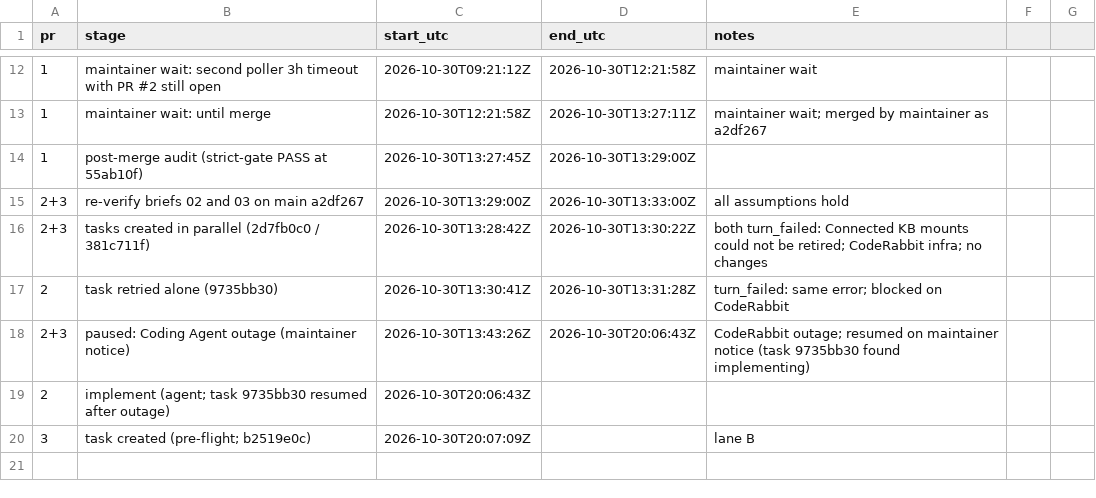
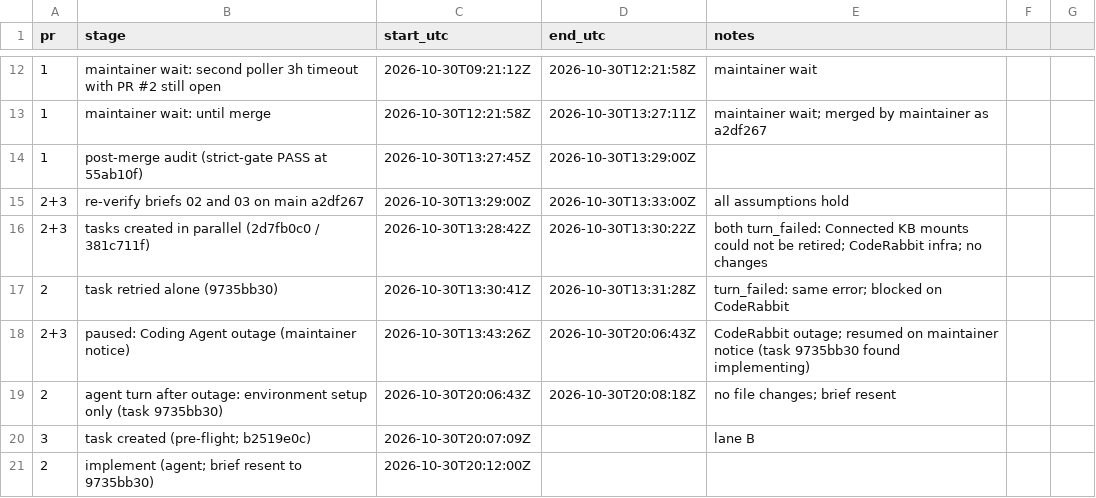
Before and after one commit to coderabbit-demo/mmani-shopping-cart-speckit, a CSV file: docs/stage-log.csv, drawn as a sheet; only a part is shown, gaps mark what is left out; removed rows and columns are numbered as before the commit, all else as after; the diff names each change by its address in the sheet, - before the commit and + after, or states it on an @@ line.

```diff
--- a/docs/stage-log.csv
+++ b/docs/stage-log.csv
-row 19: 2 | implement (agent; task 9735bb30 resumed after outage) | 2026-10-30T20:06:43Z
+row 19: 2 | agent turn after outage: environment setup only (task 9735bb30) | 2026-10-30T20:06:43Z | 2026-10-30T20:08:18Z | no file changes; brief resent
+row 21: 2 | implement (agent; brief resent to 9735bb30) | 2026-10-30T20:12:00Z
```
